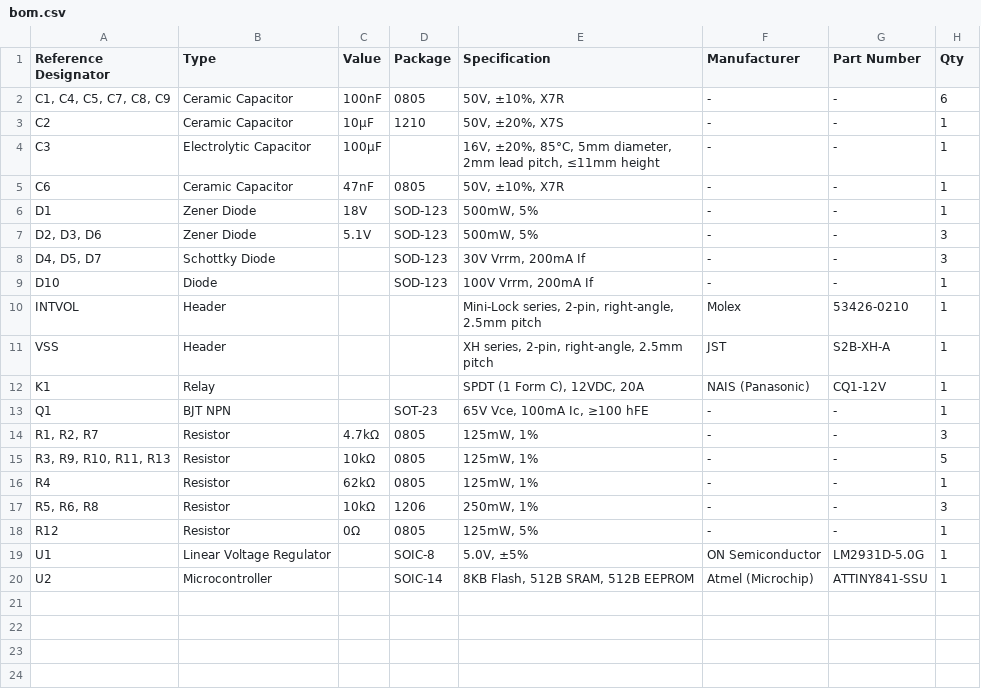
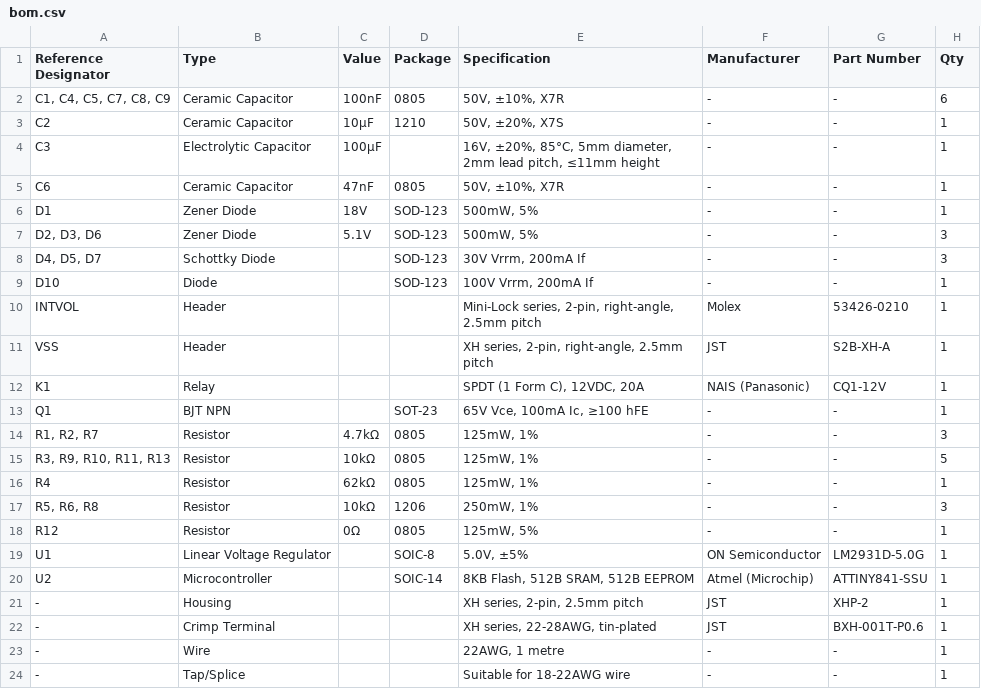
Before and after one commit to basilhussain/rx8-wipers, a CSV file: hardware/bom.csv, drawn as a sheet; the diff names each change by its address in the sheet, - before the commit and + after, or states it on an @@ line.

Commit message:
Added VSS wiring parts to hardware BOM

```diff
--- a/hardware/bom.csv
+++ b/hardware/bom.csv
+row 21: - | Housing |  |  | XH series, 2-pin, 2.5mm pitch | JST | XHP-2 | 1
+row 22: - | Crimp Terminal |  |  | XH series, 22-28AWG, tin-plated | JST | BXH-001T-P0.6 | 1
+row 23: - | Wire |  |  | 22AWG, 1 metre | - | - | 1
+row 24: - | Tap/Splice |  |  | Suitable for 18-22AWG wire | - | - | 1
```
